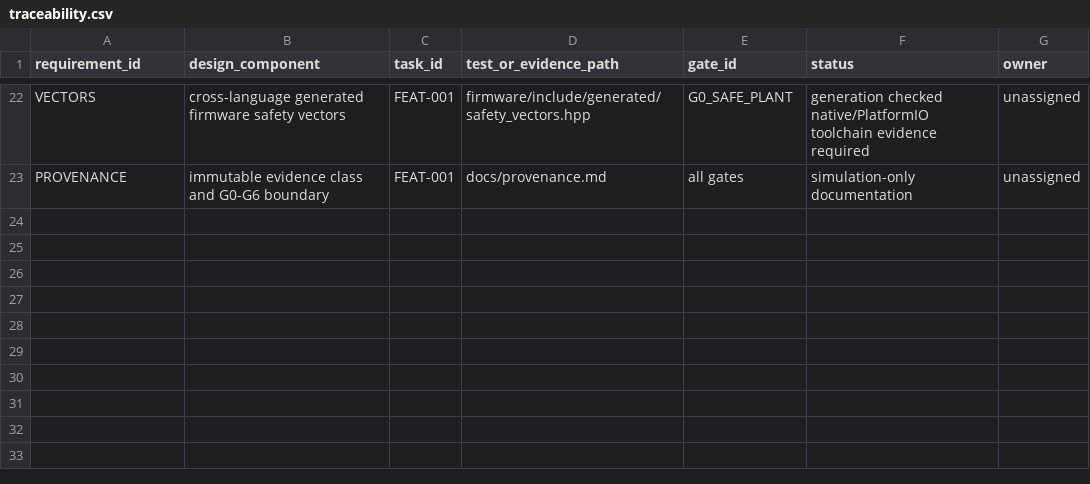
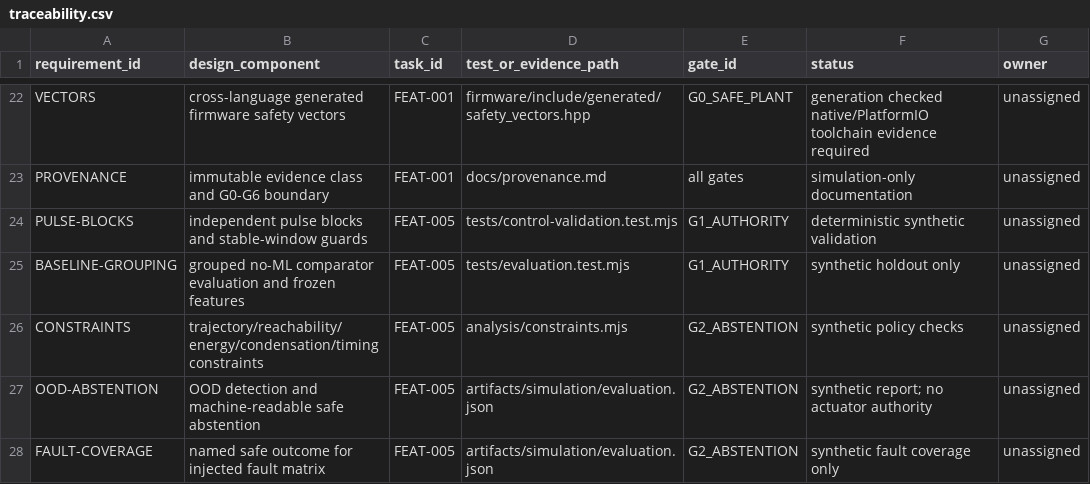
Before and after one commit to Shyamistic/Coldflow-control-lab, a CSV file: docs/traceability.csv, drawn as a sheet; only a part is shown, gaps mark what is left out.

Commit message:
feat: add simulation readiness evaluation

```diff
--- a/docs/traceability.csv
+++ b/docs/traceability.csv
@@ -23 +23,6 @@ VECTORS,cross-language generated firmware safety vectors,FEAT-001,firmware/inclu
 PROVENANCE,immutable evidence class and G0-G6 boundary,FEAT-001,docs/provenance.md,all gates,simulation-only documentation,unassigned
+PULSE-BLOCKS,independent pulse blocks and stable-window guards,FEAT-005,tests/control-validation.test.mjs,G1_AUTHORITY,deterministic synthetic validation,unassigned
+BASELINE-GROUPING,grouped no-ML comparator evaluation and frozen features,FEAT-005,tests/evaluation.test.mjs,G1_AUTHORITY,synthetic holdout only,unassigned
+CONSTRAINTS,trajectory/reachability/energy/condensation/timing constraints,FEAT-005,analysis/constraints.mjs,G2_ABSTENTION,synthetic policy checks,unassigned
+OOD-ABSTENTION,OOD detection and machine-readable safe abstention,FEAT-005,artifacts/simulation/evaluation.json,G2_ABSTENTION,synthetic report; no actuator authority,unassigned
+FAULT-COVERAGE,named safe outcome for injected fault matrix,FEAT-005,artifacts/simulation/evaluation.json,G2_ABSTENTION,synthetic fault coverage only,unassigned
```
Also changed, not shown: 10 other files.
